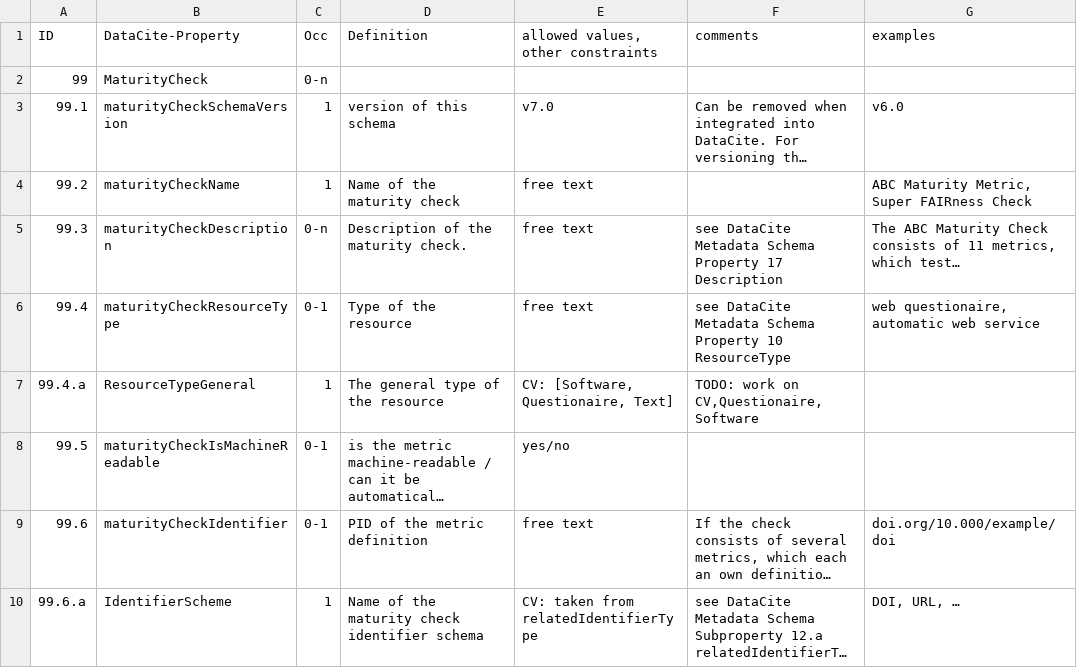
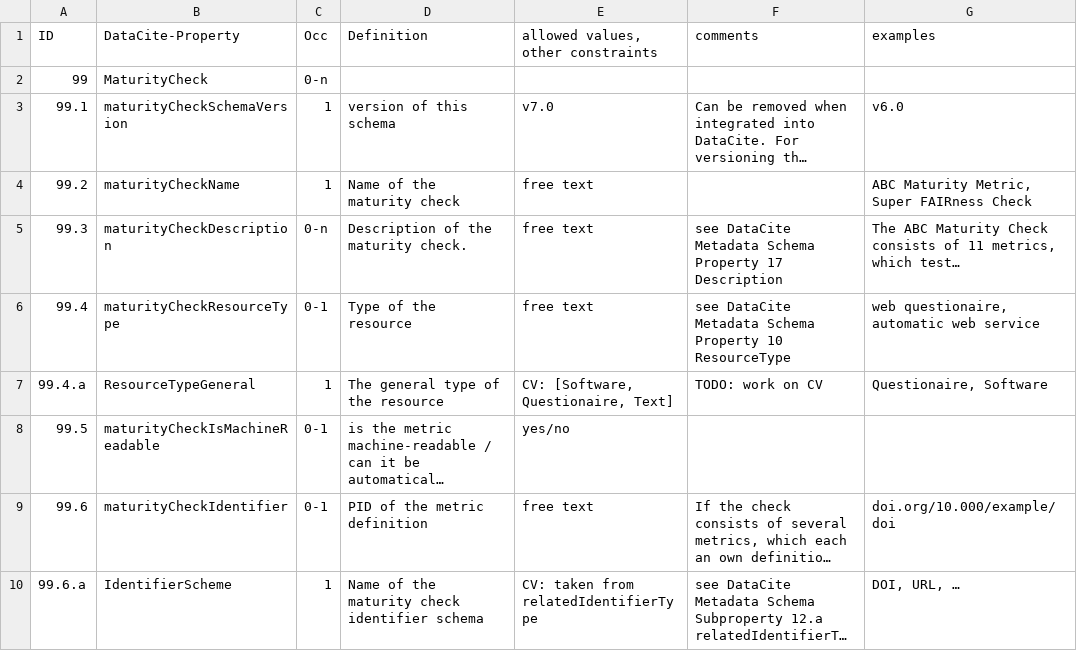
Before and after one commit to AtMoDat/maturity-indicator, a CSV file: formalization_MI.csv, drawn as a sheet; only a part is shown; long unchanged cells end in …; the diff names each change by its address in the sheet, - before the commit and + after, or states it on an @@ line.

Commit message:
renamed properties

```diff
--- a/formalization_MI.csv
+++ b/formalization_MI.csv
-F7 (comments): TODO: work on CV,Questionaire, Software
+F7 (comments): TODO: work on CV
-G7 (examples): (empty)
+G7 (examples): Questionaire, Software
```
